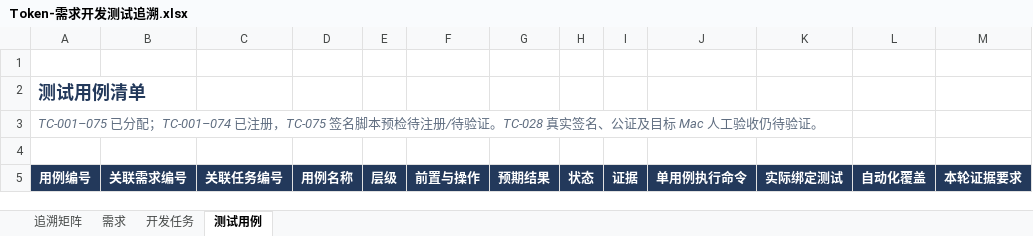
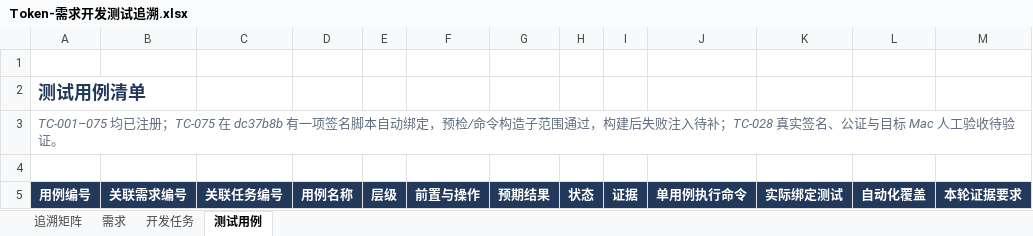
Before and after one commit to lzhe72/Token, an Excel workbook: outputs/20261002-token-docs/Token-需求开发测试追溯.xlsx, sheet 测试用例, drawn as a sheet; only a part is shown; values as stored, in another font and other column widths than the file's, no borders; the diff covers the shown part only; the diff names each change by its address in the sheet, - before the commit and + after, or states it on an @@ line.

```diff
--- a/outputs/20261002-token-docs/Token-需求开发测试追溯.xlsx (sheet 测试用例)
+++ b/outputs/20261002-token-docs/Token-需求开发测试追溯.xlsx (sheet 测试用例)
-A3 (用例编号): TC-001–075 已分配；TC-001–074 已注册，TC-075 签名脚本预检待注册/待验证。TC-028 真实签名、公证及目标 Mac 人工验收仍待验证。
+A3 (用例编号): TC-001–075 均已注册；TC-075 在 dc37b8b 有一项签名脚本自动绑定，预检/命令构造子范围通过，构建后失败注入待补；TC-028 真实签名、公证与目标 Mac 人工验收待验证。
```
Also changed, not shown: 8 edited cells elsewhere in this sheet, sheet 开发任务, sheet 需求, sheet 追溯矩阵, 8 other files.
